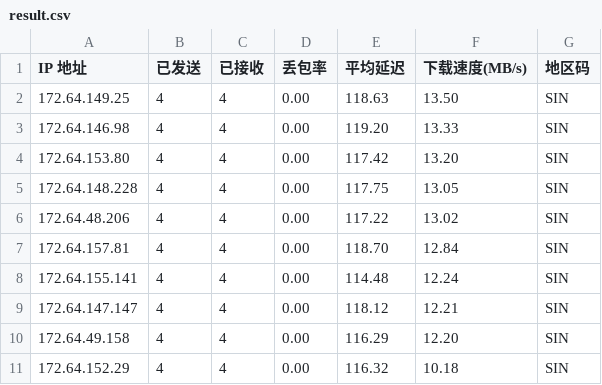
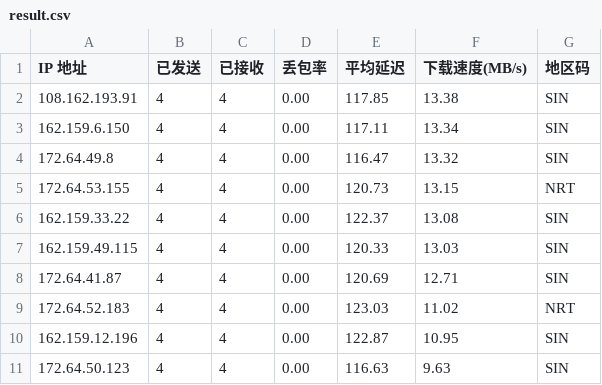
Before and after one commit to 164857430/My-CF-IPs, a CSV file: result.csv, drawn as a sheet.

```diff
--- a/result.csv
+++ b/result.csv
@@ -1,11 +1,11 @@
 IP 地址,已发送,已接收,丢包率,平均延迟,下载速度(MB/s),地区码
-172.64.149.25,4,4,0.00,118.63,13.50,SIN
-172.64.146.98,4,4,0.00,119.20,13.33,SIN
-172.64.153.80,4,4,0.00,117.42,13.20,SIN
-172.64.148.228,4,4,0.00,117.75,13.05,SIN
-172.64.48.206,4,4,0.00,117.22,13.02,SIN
-172.64.157.81,4,4,0.00,118.70,12.84,SIN
-172.64.155.141,4,4,0.00,114.48,12.24,SIN
-172.64.147.147,4,4,0.00,118.12,12.21,SIN
-172.64.49.158,4,4,0.00,116.29,12.20,SIN
-172.64.152.29,4,4,0.00,116.32,10.18,SIN
+108.162.193.91,4,4,0.00,117.85,13.38,SIN
+162.159.6.150,4,4,0.00,117.11,13.34,SIN
+172.64.49.8,4,4,0.00,116.47,13.32,SIN
+172.64.53.155,4,4,0.00,120.73,13.15,NRT
+162.159.33.22,4,4,0.00,122.37,13.08,SIN
+162.159.49.115,4,4,0.00,120.33,13.03,SIN
+172.64.41.87,4,4,0.00,120.69,12.71,SIN
+172.64.52.183,4,4,0.00,123.03,11.02,NRT
+162.159.12.196,4,4,0.00,122.87,10.95,SIN
+172.64.50.123,4,4,0.00,116.63,9.63,SIN
```
Also changed, not shown: 1 other file.
